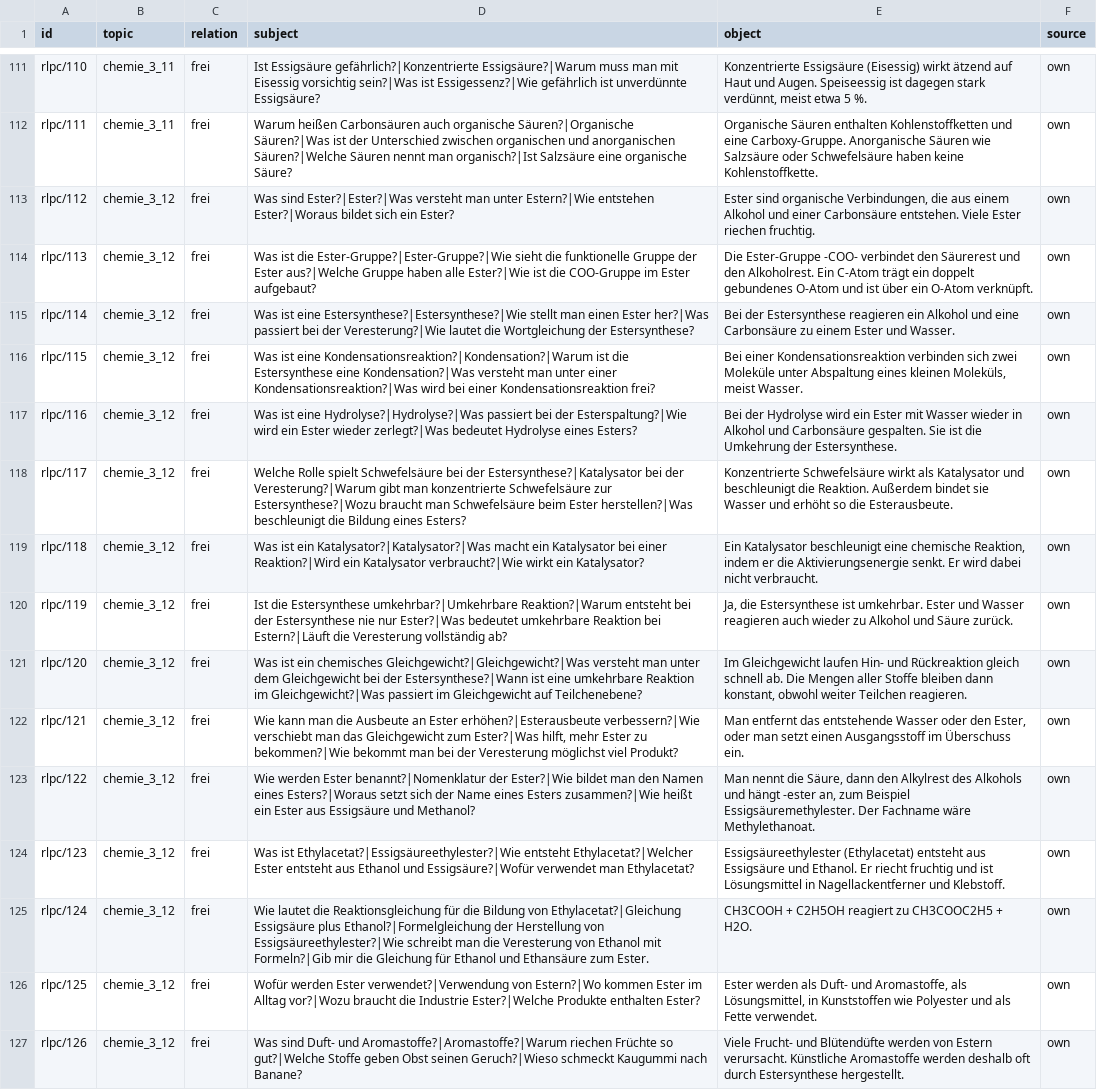
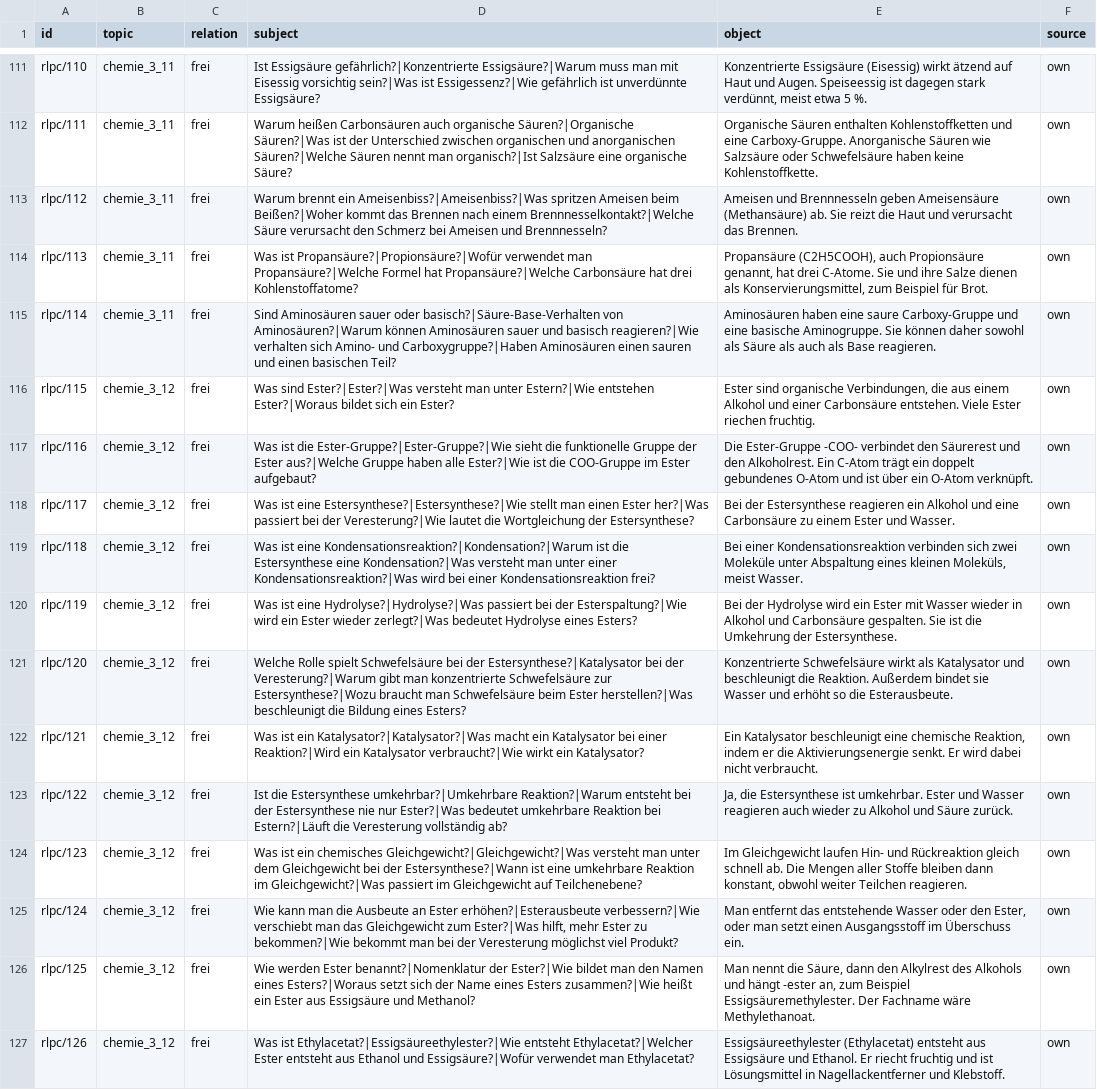
Before and after one commit to mhabedank/UltraTiny, a TSV file: training/data/facts/chemie_rlp_c.tsv, drawn as a sheet; only a part is shown, gaps mark what is left out; the diff covers the shown part only; the diff names each change by its address in the sheet, - before the commit and + after, or states it on an @@ line.

```diff
--- a/training/data/facts/chemie_rlp_c.tsv
+++ b/training/data/facts/chemie_rlp_c.tsv
-B113:B115 (topic): chemie_3_12
+B113:B115 (topic): chemie_3_11
-D113 (subject): Was sind Ester?|Ester?|Was versteht man unter Estern?|Wie entstehen Ester?|Woraus bildet sich ein Ester?
+D113 (subject): Warum brennt ein Ameisenbiss?|Ameisenbiss?|Was spritzen Ameisen beim Beißen?|Woher kommt das Brennen nach einem Brennnesselkontakt?|Welche Säure verursacht den Schmerz bei Ameisen und Brennnesseln?
-E113 (object): Ester sind organische Verbindungen, die aus einem Alkohol und einer Carbonsäure entstehen. Viele Ester riechen fruchtig.
+E113 (object): Ameisen und Brennnesseln geben Ameisensäure (Methansäure) ab. Sie reizt die Haut und verursacht das Brennen.
-D114 (subject): Was ist die Ester-Gruppe?|Ester-Gruppe?|Wie sieht die funktionelle Gruppe der Ester aus?|Welche Gruppe haben alle Ester?|Wie ist die COO-Gruppe im Ester aufgebaut?
+D114 (subject): Was ist Propansäure?|Propionsäure?|Wofür verwendet man Propansäure?|Welche Formel hat Propansäure?|Welche Carbonsäure hat drei Kohlenstoffatome?
-E114 (object): Die Ester-Gruppe -COO- verbindet den Säurerest und den Alkoholrest. Ein C-Atom trägt ein doppelt gebundenes O-Atom und ist über ein O-Atom verknüpft.
+E114 (object): Propansäure (C2H5COOH), auch Propionsäure genannt, hat drei C-Atome. Sie und ihre Salze dienen als Konservierungsmittel, zum Beispiel für Brot.
-D115 (subject): Was ist eine Estersynthese?|Estersynthese?|Wie stellt man einen Ester her?|Was passiert bei der Veresterung?|Wie lautet die Wortgleichung der Estersynthese?
+D115 (subject): Sind Aminosäuren sauer oder basisch?|Säure-Base-Verhalten von Aminosäuren?|Warum können Aminosäuren sauer und basisch reagieren?|Wie verhalten sich Amino- und Carboxygruppe?|Haben Aminosäuren einen sauren und einen basischen Teil?
-E115 (object): Bei der Estersynthese reagieren ein Alkohol und eine Carbonsäure zu einem Ester und Wasser.
+E115 (object): Aminosäuren haben eine saure Carboxy-Gruppe und eine basische Aminogruppe. Sie können daher sowohl als Säure als auch als Base reagieren.
-D116 (subject): Was ist eine Kondensationsreaktion?|Kondensation?|Warum ist die Estersynthese eine Kondensation?|Was versteht man unter einer Kondensationsreaktion?|Was wird bei einer Kondensationsreaktion frei?
+D116 (subject): Was sind Ester?|Ester?|Was versteht man unter Estern?|Wie entstehen Ester?|Woraus bildet sich ein Ester?
-E116 (object): Bei einer Kondensationsreaktion verbinden sich zwei Moleküle unter Abspaltung eines kleinen Moleküls, meist Wasser.
+E116 (object): Ester sind organische Verbindungen, die aus einem Alkohol und einer Carbonsäure entstehen. Viele Ester riechen fruchtig.
-D117 (subject): Was ist eine Hydrolyse?|Hydrolyse?|Was passiert bei der Esterspaltung?|Wie wird ein Ester wieder zerlegt?|Was bedeutet Hydrolyse eines Esters?
+D117 (subject): Was ist die Ester-Gruppe?|Ester-Gruppe?|Wie sieht die funktionelle Gruppe der Ester aus?|Welche Gruppe haben alle Ester?|Wie ist die COO-Gruppe im Ester aufgebaut?
-E117 (object): Bei der Hydrolyse wird ein Ester mit Wasser wieder in Alkohol und Carbonsäure gespalten. Sie ist die Umkehrung der Estersynthese.
+E117 (object): Die Ester-Gruppe -COO- verbindet den Säurerest und den Alkoholrest. Ein C-Atom trägt ein doppelt gebundenes O-Atom und ist über ein O-Atom verknüpft.
-D118 (subject): Welche Rolle spielt Schwefelsäure bei der Estersynthese?|Katalysator bei der Veresterung?|Warum gibt man konzentrierte Schwefelsäure zur Estersynthese?|Wozu braucht man Schwefelsäure beim Ester herstellen?|Was beschleunigt die Bildung eines Esters?
+D118 (subject): Was ist eine Estersynthese?|Estersynthese?|Wie stellt man einen Ester her?|Was passiert bei der Veresterung?|Wie lautet die Wortgleichung der Estersynthese?
-E118 (object): Konzentrierte Schwefelsäure wirkt als Katalysator und beschleunigt die Reaktion. Außerdem bindet sie Wasser und erhöht so die Esterausbeute.
+E118 (object): Bei der Estersynthese reagieren ein Alkohol und eine Carbonsäure zu einem Ester und Wasser.
-D119 (subject): Was ist ein Katalysator?|Katalysator?|Was macht ein Katalysator bei einer Reaktion?|Wird ein Katalysator verbraucht?|Wie wirkt ein Katalysator?
+D119 (subject): Was ist eine Kondensationsreaktion?|Kondensation?|Warum ist die Estersynthese eine Kondensation?|Was versteht man unter einer Kondensationsreaktion?|Was wird bei einer Kondensationsreaktion frei?
-E119 (object): Ein Katalysator beschleunigt eine chemische Reaktion, indem er die Aktivierungsenergie senkt. Er wird dabei nicht verbraucht.
+E119 (object): Bei einer Kondensationsreaktion verbinden sich zwei Moleküle unter Abspaltung eines kleinen Moleküls, meist Wasser.
-D120 (subject): Ist die Estersynthese umkehrbar?|Umkehrbare Reaktion?|Warum entsteht bei der Estersynthese nie nur Ester?|Was bedeutet umkehrbare Reaktion bei Estern?|Läuft die Veresterung vollständig ab?
+D120 (subject): Was ist eine Hydrolyse?|Hydrolyse?|Was passiert bei der Esterspaltung?|Wie wird ein Ester wieder zerlegt?|Was bedeutet Hydrolyse eines Esters?
-E120 (object): Ja, die Estersynthese ist umkehrbar. Ester und Wasser reagieren auch wieder zu Alkohol und Säure zurück.
+E120 (object): Bei der Hydrolyse wird ein Ester mit Wasser wieder in Alkohol und Carbonsäure gespalten. Sie ist die Umkehrung der Estersynthese.
-D121 (subject): Was ist ein chemisches Gleichgewicht?|Gleichgewicht?|Was versteht man unter dem Gleichgewicht bei der Estersynthese?|Wann ist eine umkehrbare Reaktion im Gleichgewicht?|Was passiert im Gleichgewicht auf Teilchenebene?
+D121 (subject): Welche Rolle spielt Schwefelsäure bei der Estersynthese?|Katalysator bei der Veresterung?|Warum gibt man konzentrierte Schwefelsäure zur Estersynthese?|Wozu braucht man Schwefelsäure beim Ester herstellen?|Was beschleunigt die Bildung eines Esters?
-E121 (object): Im Gleichgewicht laufen Hin- und Rückreaktion gleich schnell ab. Die Mengen aller Stoffe bleiben dann konstant, obwohl weiter Teilchen reagieren.
+E121 (object): Konzentrierte Schwefelsäure wirkt als Katalysator und beschleunigt die Reaktion. Außerdem bindet sie Wasser und erhöht so die Esterausbeute.
-D122 (subject): Wie kann man die Ausbeute an Ester erhöhen?|Esterausbeute verbessern?|Wie verschiebt man das Gleichgewicht zum Ester?|Was hilft, mehr Ester zu bekommen?|Wie bekommt man bei der Veresterung möglichst viel Produkt?
+D122 (subject): Was ist ein Katalysator?|Katalysator?|Was macht ein Katalysator bei einer Reaktion?|Wird ein Katalysator verbraucht?|Wie wirkt ein Katalysator?
-E122 (object): Man entfernt das entstehende Wasser oder den Ester, oder man setzt einen Ausgangsstoff im Überschuss ein.
+E122 (object): Ein Katalysator beschleunigt eine chemische Reaktion, indem er die Aktivierungsenergie senkt. Er wird dabei nicht verbraucht.
-D123 (subject): Wie werden Ester benannt?|Nomenklatur der Ester?|Wie bildet man den Namen eines Esters?|Woraus setzt sich der Name eines Esters zusammen?|Wie heißt ein Ester aus Essigsäure und Methanol?
+D123 (subject): Ist die Estersynthese umkehrbar?|Umkehrbare Reaktion?|Warum entsteht bei der Estersynthese nie nur Ester?|Was bedeutet umkehrbare Reaktion bei Estern?|Läuft die Veresterung vollständig ab?
-E123 (object): Man nennt die Säure, dann den Alkylrest des Alkohols und hängt -ester an, zum Beispiel Essigsäuremethylester. Der Fachname wäre Methylethanoat.
+E123 (object): Ja, die Estersynthese ist umkehrbar. Ester und Wasser reagieren auch wieder zu Alkohol und Säure zurück.
-D124 (subject): Was ist Ethylacetat?|Essigsäureethylester?|Wie entsteht Ethylacetat?|Welcher Ester entsteht aus Ethanol und Essigsäure?|Wofür verwendet man Ethylacetat?
+D124 (subject): Was ist ein chemisches Gleichgewicht?|Gleichgewicht?|Was versteht man unter dem Gleichgewicht bei der Estersynthese?|Wann ist eine umkehrbare Reaktion im Gleichgewicht?|Was passiert im Gleichgewicht auf Teilchenebene?
-E124 (object): Essigsäureethylester (Ethylacetat) entsteht aus Essigsäure und Ethanol. Er riecht fruchtig und ist Lösungsmittel in Nagellackentferner und Klebstoff.
+E124 (object): Im Gleichgewicht laufen Hin- und Rückreaktion gleich schnell ab. Die Mengen aller Stoffe bleiben dann konstant, obwohl weiter Teilchen reagieren.
-D125 (subject): Wie lautet die Reaktionsgleichung für die Bildung von Ethylacetat?|Gleichung Essigsäure plus Ethanol?|Formelgleichung der Herstellung von Essigsäureethylester?|Wie schreibt man die Veresterung von Ethanol mit Formeln?|Gib mir die Gleichung für Ethanol und Ethansäure zum Ester.
+D125 (subject): Wie kann man die Ausbeute an Ester erhöhen?|Esterausbeute verbessern?|Wie verschiebt man das Gleichgewicht zum Ester?|Was hilft, mehr Ester zu bekommen?|Wie bekommt man bei der Veresterung möglichst viel Produkt?
-E125 (object): CH3COOH + C2H5OH reagiert zu CH3COOC2H5 + H2O.
+E125 (object): Man entfernt das entstehende Wasser oder den Ester, oder man setzt einen Ausgangsstoff im Überschuss ein.
-D126 (subject): Wofür werden Ester verwendet?|Verwendung von Estern?|Wo kommen Ester im Alltag vor?|Wozu braucht die Industrie Ester?|Welche Produkte enthalten Ester?
+D126 (subject): Wie werden Ester benannt?|Nomenklatur der Ester?|Wie bildet man den Namen eines Esters?|Woraus setzt sich der Name eines Esters zusammen?|Wie heißt ein Ester aus Essigsäure und Methanol?
-E126 (object): Ester werden als Duft- und Aromastoffe, als Lösungsmittel, in Kunststoffen wie Polyester und als Fette verwendet.
+E126 (object): Man nennt die Säure, dann den Alkylrest des Alkohols und hängt -ester an, zum Beispiel Essigsäuremethylester. Der Fachname wäre Methylethanoat.
-D127 (subject): Was sind Duft- und Aromastoffe?|Aromastoffe?|Warum riechen Früchte so gut?|Welche Stoffe geben Obst seinen Geruch?|Wieso schmeckt Kaugummi nach Banane?
+D127 (subject): Was ist Ethylacetat?|Essigsäureethylester?|Wie entsteht Ethylacetat?|Welcher Ester entsteht aus Ethanol und Essigsäure?|Wofür verwendet man Ethylacetat?
-E127 (object): Viele Frucht- und Blütendüfte werden von Estern verursacht. Künstliche Aromastoffe werden deshalb oft durch Estersynthese hergestellt.
+E127 (object): Essigsäureethylester (Ethylacetat) entsteht aus Essigsäure und Ethanol. Er riecht fruchtig und ist Lösungsmittel in Nagellackentferner und Klebstoff.
```
Also changed, not shown: 3 added rows and 47 edited cells elsewhere in this file, 1 other file.
